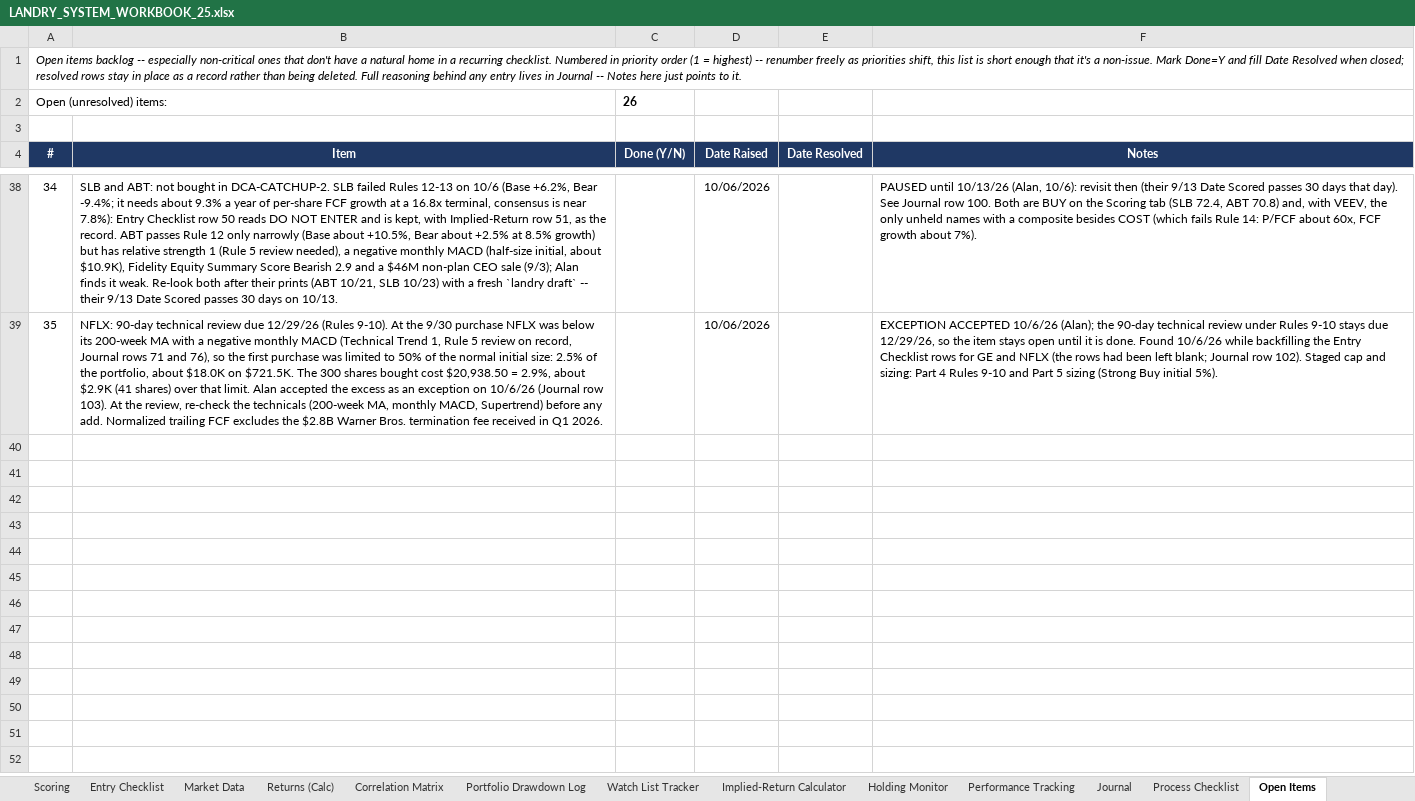
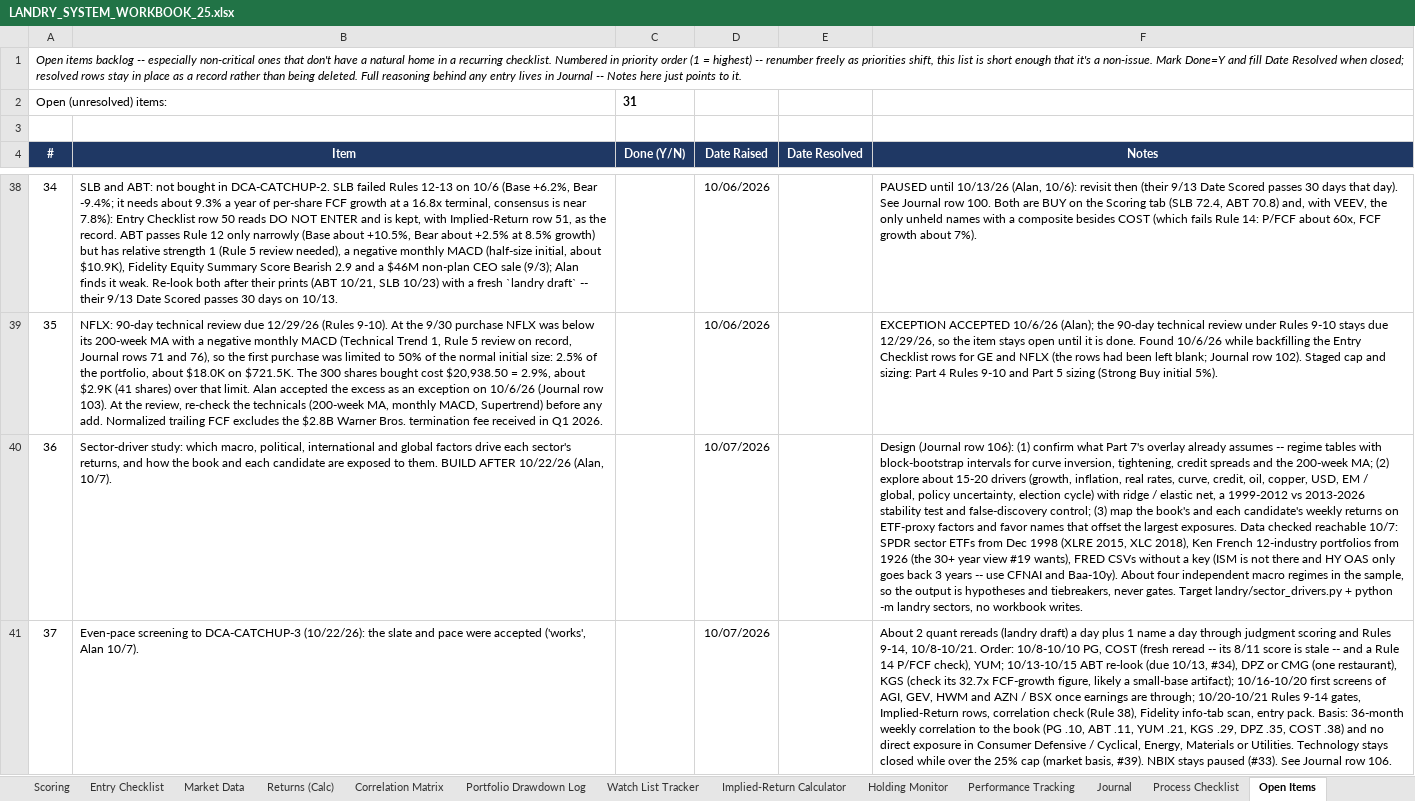
Before and after one commit to cope413/Stock_Picker, an Excel workbook: LANDRY_SYSTEM_WORKBOOK_25.xlsx, sheet Open Items, drawn as a sheet; only a part is shown, gaps mark what is left out; values as stored, in another font and other column widths than the file's, no borders; conditional formats and table styles not drawn; the diff covers the shown part only; the diff names each change by its address in the sheet, - before the commit and + after, or states it on an @@ line.

```diff
--- a/LANDRY_SYSTEM_WORKBOOK_25.xlsx (sheet Open Items)
+++ b/LANDRY_SYSTEM_WORKBOOK_25.xlsx (sheet Open Items)
-C2 (Done (Y/N)): 26
+C2 (Done (Y/N)): 31
+row 40: 36 | Sector-driver study: which macro, political, international and global factors drive each sector's returns, and how the book and each candidate are exposed to them. BUILD AFTER 10/22/26 (Alan, 10/7). |  | 10/07/2026 |  | Design (Journal row 106): (1) confirm what Part 7's overlay already assumes -- regime tables with block-bootstrap intervals for curve inversion, tightening, credit spreads and the 200-week MA; (2) explore about 15-20 drivers (growth, inflation, real rates, curve, credit, oil, copper, USD, EM / global, policy uncertainty, election cycle) with ridge / elastic net, a 1999-2012 vs 2013-2026 stability test and false-discovery control; (3) map the book's and each candidate's weekly returns on ETF-proxy factors and favor names that offset the largest exposures. Data checked reachable 10/7: SPDR sector ETFs from Dec 1998 (XLRE 2015, XLC 2018), Ken French 12-industry portfolios from 1926 (the 30+ year view #19 wants), FRED CSVs without a key (ISM is not there and HY OAS only goes back 3 years -- use CFNAI and Baa-10y). About four independent macro regimes in the sample, so the output is hypotheses and tiebreakers, never gates. Target landry/sector_drivers.py + python -m landry sectors, no workbook writes.
+row 41: 37 | Even-pace screening to DCA-CATCHUP-3 (10/22/26): the slate and pace were accepted ('works', Alan 10/7). |  | 10/07/2026 |  | About 2 quant rereads (landry draft) a day plus 1 name a day through judgment scoring and Rules 9-14, 10/8-10/21. Order: 10/8-10/10 PG, COST (fresh reread -- its 8/11 score is stale -- and a Rule 14 P/FCF check), YUM; 10/13-10/15 ABT re-look (due 10/13, #34), DPZ or CMG (one restaurant), KGS (check its 32.7x FCF-growth figure, likely a small-base artifact); 10/16-10/20 first screens of AGI, GEV, HWM and AZN / BSX once earnings are through; 10/20-10/21 Rules 9-14 gates, Implied-Return rows, correlation check (Rule 38), Fidelity info-tab scan, entry pack. Basis: 36-month weekly correlation to the book (PG .10, ABT .11, YUM .21, KGS .29, DPZ .35, COST .38) and no direct exposure in Consumer Defensive / Cyclical, Energy, Materials or Utilities. Technology stays closed while over the 25% cap (market basis, #39). NBIX stays paused (#33). See Journal row 106.
```
Also changed, not shown: 3 added rows and 1 edited cell elsewhere in this sheet, sheet Journal, sheet Schema Reference, charts or pictures.
